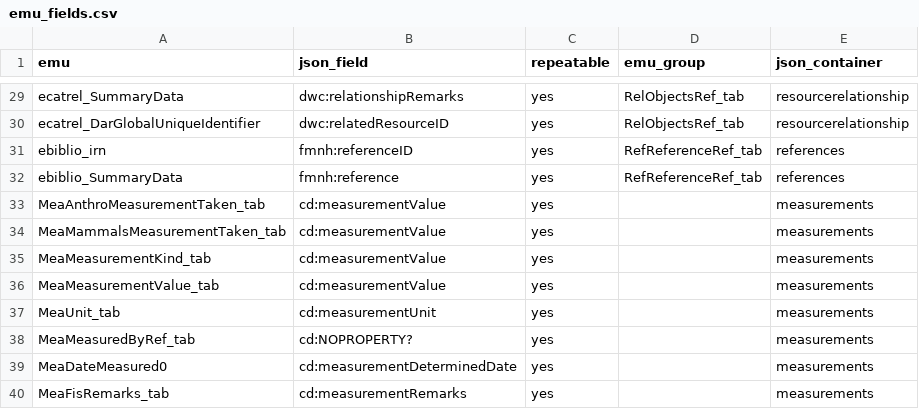
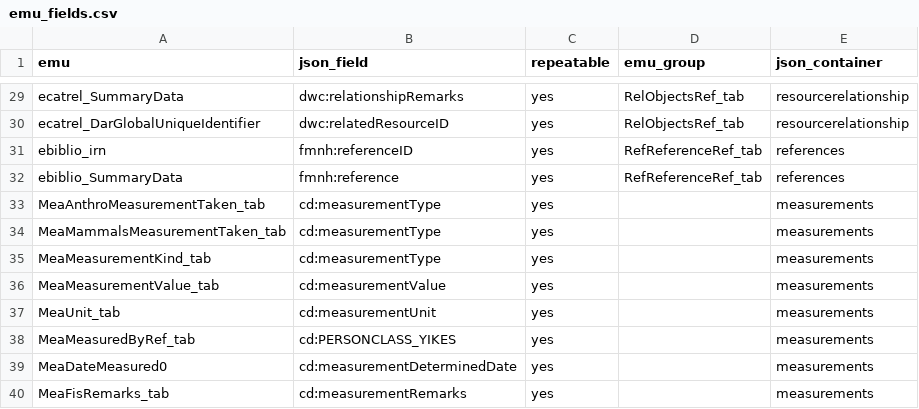
Before and after one commit to fieldmuseum/EMu-xml-to-json, a CSV file: mappings/h2i/emu_fields.csv, drawn as a sheet; only a part is shown, gaps mark what is left out.

Commit message:
Update emu_fields.csv

```diff
--- a/mappings/h2i/emu_fields.csv
+++ b/mappings/h2i/emu_fields.csv
@@ -32,8 +32,8 @@ ebiblio_irn,fmnh:referenceID,yes,RefReferenceRef_tab,references
 ebiblio_SummaryData,fmnh:reference,yes,RefReferenceRef_tab,references
-MeaAnthroMeasurementTaken_tab,cd:measurementValue,yes,,measurements
-MeaMammalsMeasurementTaken_tab,cd:measurementValue,yes,,measurements
-MeaMeasurementKind_tab,cd:measurementValue,yes,,measurements
+MeaAnthroMeasurementTaken_tab,cd:measurementType,yes,,measurements
+MeaMammalsMeasurementTaken_tab,cd:measurementType,yes,,measurements
+MeaMeasurementKind_tab,cd:measurementType,yes,,measurements
 MeaMeasurementValue_tab,cd:measurementValue,yes,,measurements
 MeaUnit_tab,cd:measurementUnit,yes,,measurements
-MeaMeasuredByRef_tab,cd:NOPROPERTY?,yes,,measurements
+MeaMeasuredByRef_tab,cd:PERSONCLASS_YIKES,yes,,measurements
 MeaDateMeasured0,cd:measurementDeterminedDate,yes,,measurements
```
